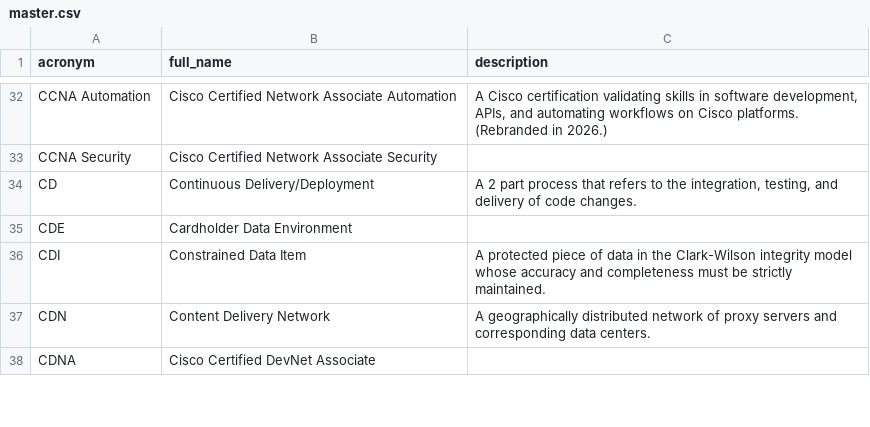
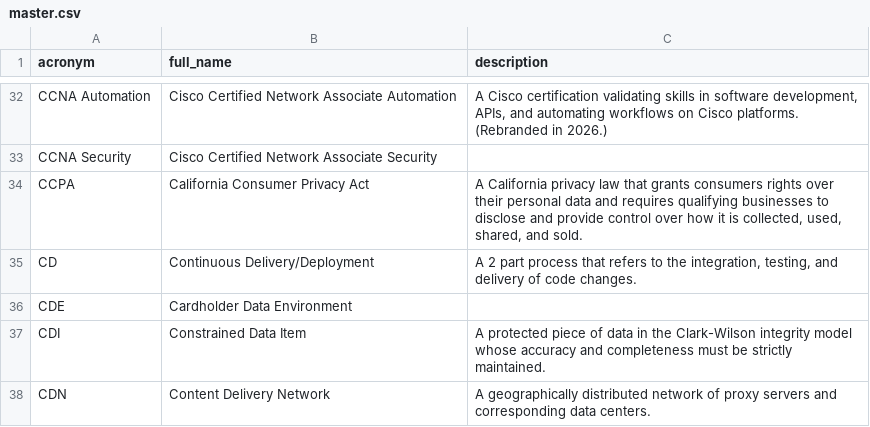
Before and after one commit to NoelStanfordOveson/acronym-flashcards, a CSV file: data/master.csv, drawn as a sheet; only a part is shown, gaps mark what is left out; the shorter side is filled out with more unchanged rows; the diff names each change by its address in the sheet, - before the commit and + after, or states it on an @@ line.

Commit message:
data: add CCPA

```diff
--- a/data/master.csv
+++ b/data/master.csv
+row 34: CCPA | California Consumer Privacy Act | A California privacy law that grants consumers rights over their personal data and requires qualifying businesses to disclose and provide control over how it is collected, used, shared, and sold.
```
Also changed, not shown: data/standards.csv.
